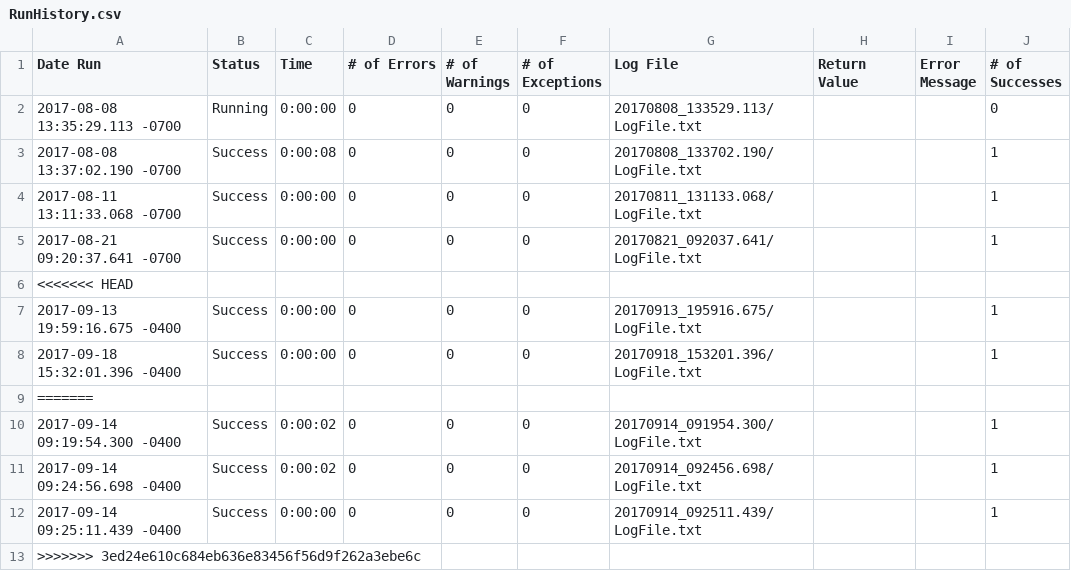
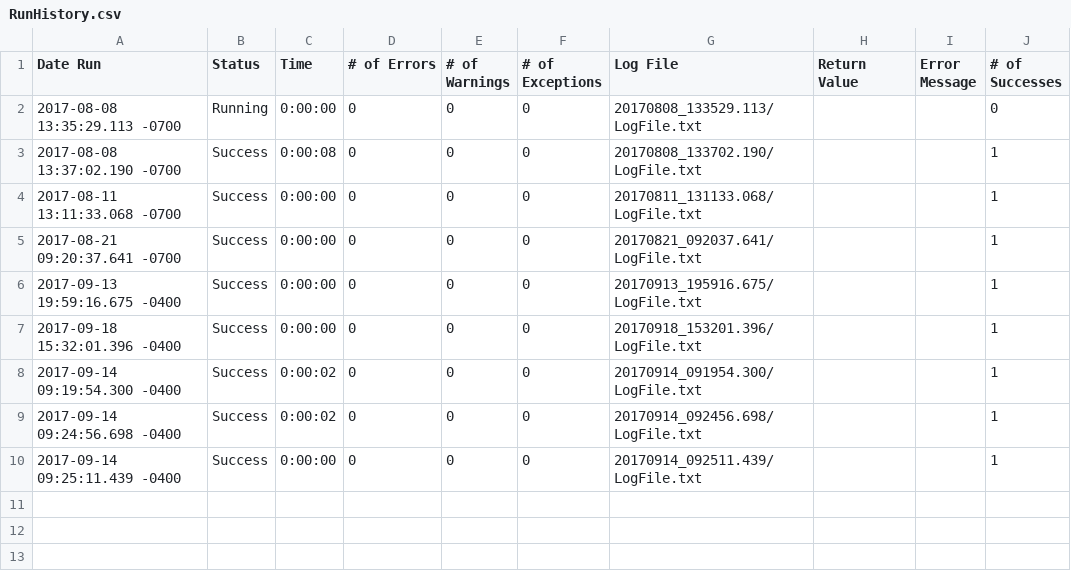
Before and after one commit to hbhardwaj03/Andyz-POC, a CSV file: Results/M3/OIS300/RunHistory.csv, drawn as a sheet.

```diff
--- a/Results/M3/OIS300/RunHistory.csv
+++ b/Results/M3/OIS300/RunHistory.csv
@@ -5,6 +5,4 @@
 2017-08-21 09:20:37.641 -0700,"Success",0:00:00,0,0,0,"20170821_092037.641/LogFile.txt","","",1
-<<<<<<< HEAD
 2017-09-13 19:59:16.675 -0400,"Success",0:00:00,0,0,0,"20170913_195916.675/LogFile.txt","","",1
 2017-09-18 15:32:01.396 -0400,"Success",0:00:00,0,0,0,"20170918_153201.396/LogFile.txt","","",1
-=======
 2017-09-14 09:19:54.300 -0400,"Success",0:00:02,0,0,0,"20170914_091954.300/LogFile.txt","","",1
@@ -12,2 +10 @@
 2017-09-14 09:25:11.439 -0400,"Success",0:00:00,0,0,0,"20170914_092511.439/LogFile.txt","","",1
->>>>>>> 3ed24e610c684eb636e83456f56d9f262a3ebe6c
```
Also changed, not shown: Results/SuiteStatistics.csv, 6 other files.
